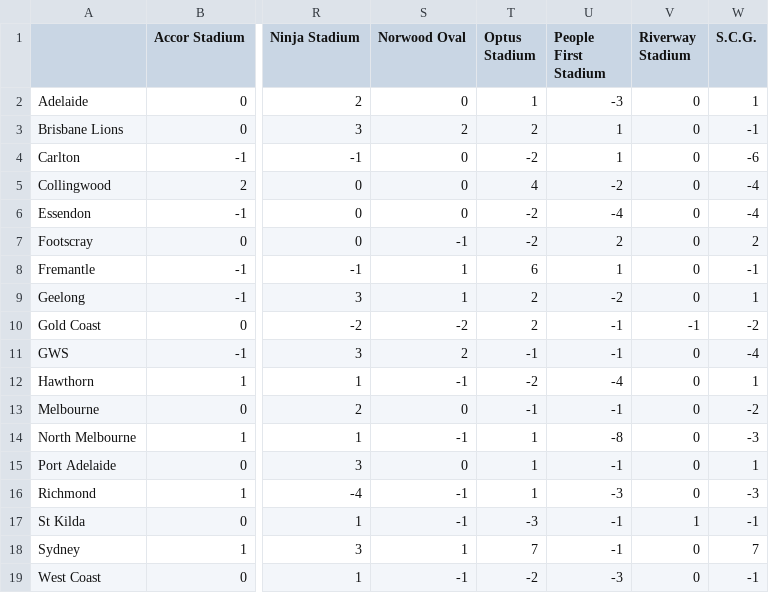
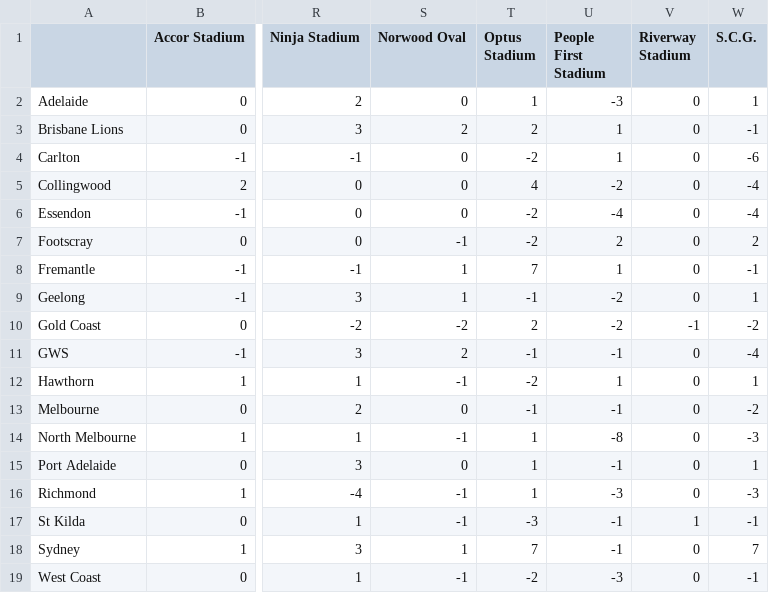
Before and after one commit to blake-noske/blake-noske.github.io, a CSV file: cleaned data/afl_venue_streaks_cleaned.csv, drawn as a sheet; only a part is shown, gaps mark what is left out; the diff names each change by its address in the sheet, - before the commit and + after, or states it on an @@ line.

```diff
--- a/cleaned data/afl_venue_streaks_cleaned.csv
+++ b/cleaned data/afl_venue_streaks_cleaned.csv
-T8 (Optus Stadium): 6
+T8 (Optus Stadium): 7
-T9 (Optus Stadium): 2
+T9 (Optus Stadium): -1
-U10 (People First Stadium): -1
+U10 (People First Stadium): -2
-U12 (People First Stadium): -4
+U12 (People First Stadium): 1
```
Also changed, not shown: cleaned data/afl_fixture_cleaned.csv, cleaned data/afl_team_form_cleaned.csv, 3 other files.
